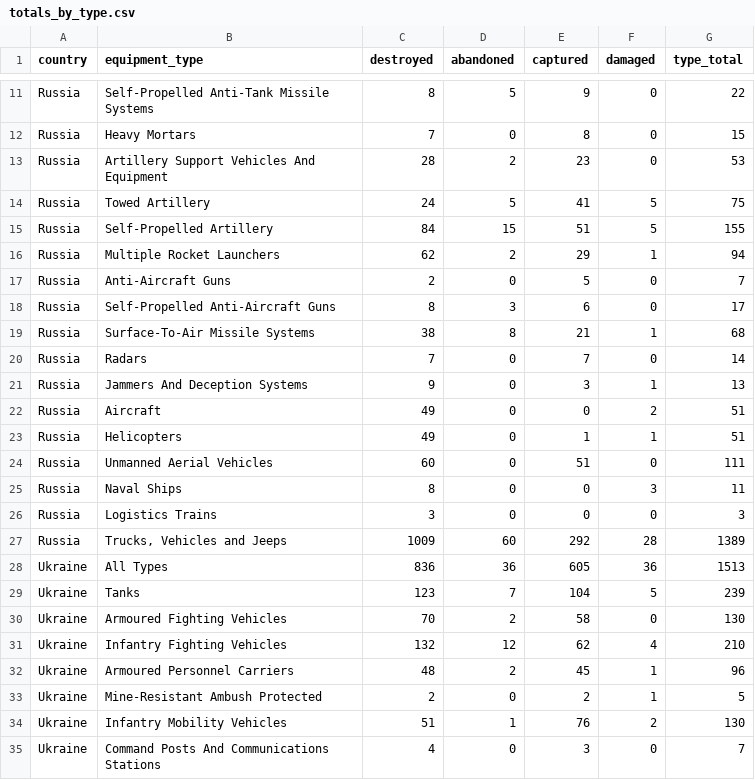
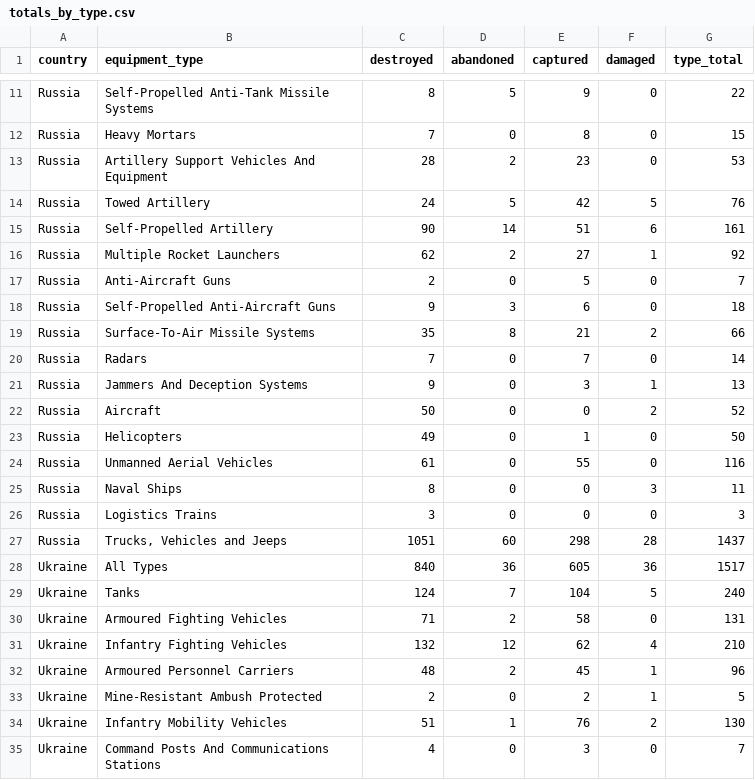
Before and after one commit to scarnecchia/oryx_data, a CSV file: totals_by_type.csv, drawn as a sheet; only a part is shown, gaps mark what is left out; the diff covers the shown part only.

```diff
--- a/totals_by_type.csv
+++ b/totals_by_type.csv
@@ -13,19 +13,19 @@ Russia,Heavy Mortars,7,0,8,0,15
 Russia,Artillery Support Vehicles And Equipment,28,2,23,0,53
-Russia,Towed Artillery,24,5,41,5,75
-Russia,Self-Propelled Artillery,84,15,51,5,155
-Russia,Multiple Rocket Launchers,62,2,29,1,94
+Russia,Towed Artillery,24,5,42,5,76
+Russia,Self-Propelled Artillery,90,14,51,6,161
+Russia,Multiple Rocket Launchers,62,2,27,1,92
 Russia,Anti-Aircraft Guns,2,0,5,0,7
-Russia,Self-Propelled Anti-Aircraft Guns,8,3,6,0,17
-Russia,Surface-To-Air Missile Systems,38,8,21,1,68
+Russia,Self-Propelled Anti-Aircraft Guns,9,3,6,0,18
+Russia,Surface-To-Air Missile Systems,35,8,21,2,66
 Russia,Radars,7,0,7,0,14
 Russia,Jammers And Deception Systems,9,0,3,1,13
-Russia,Aircraft,49,0,0,2,51
-Russia,Helicopters,49,0,1,1,51
-Russia,Unmanned Aerial Vehicles,60,0,51,0,111
+Russia,Aircraft,50,0,0,2,52
+Russia,Helicopters,49,0,1,0,50
+Russia,Unmanned Aerial Vehicles,61,0,55,0,116
 Russia,Naval Ships,8,0,0,3,11
 Russia,Logistics Trains,3,0,0,0,3
-Russia,"Trucks, Vehicles and Jeeps",1009,60,292,28,1389
-Ukraine,All Types,836,36,605,36,1513
-Ukraine,Tanks,123,7,104,5,239
-Ukraine,Armoured Fighting Vehicles,70,2,58,0,130
+Russia,"Trucks, Vehicles and Jeeps",1051,60,298,28,1437
+Ukraine,All Types,840,36,605,36,1517
+Ukraine,Tanks,124,7,104,5,240
+Ukraine,Armoured Fighting Vehicles,71,2,58,0,131
 Ukraine,Infantry Fighting Vehicles,132,12,62,4,210
```
Also changed, not shown: 2 added rows, 2 removed rows and 26 edited cells elsewhere in this file, daily_count.csv, event_abandoned.csv, 5 other files.
